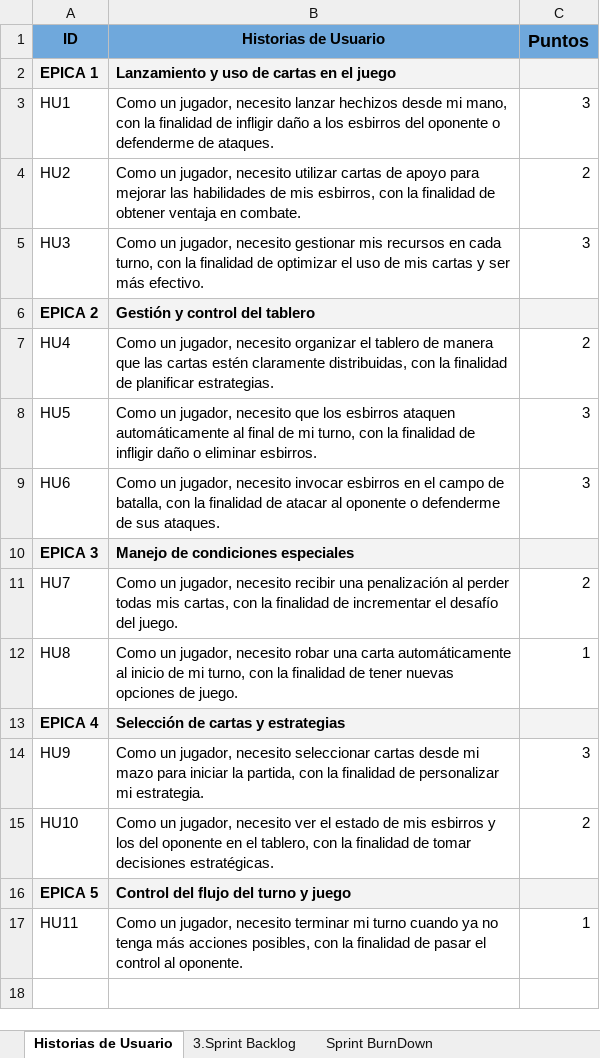
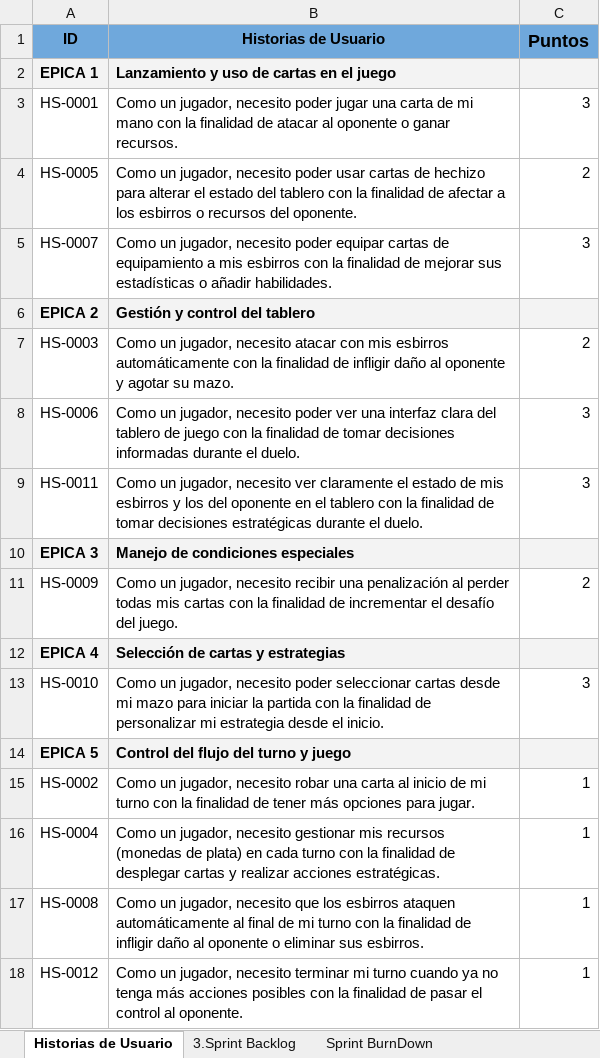
Before and after one commit to Hesoyam91/ChroniclesTCG, an Excel workbook: Fase 2/Evidencias Proyecto/Product Backlog Sprint BurnDown.xlsx, sheet Historias de Usuario, drawn as a sheet; values as stored, in another font and other column widths than the file's, no borders; charts and pictures not drawn; removed rows and columns are numbered as before the commit, all else as after; the diff names each change by its address in the sheet, - before the commit and + after, or states it on an @@ line.

```diff
--- a/Fase 2/Evidencias Proyecto/Product Backlog Sprint BurnDown.xlsx (sheet Historias de Usuario)
+++ b/Fase 2/Evidencias Proyecto/Product Backlog Sprint BurnDown.xlsx (sheet Historias de Usuario)
-A3 (ID): HU1
+A3 (ID): HS-0001
-B3 (Historias de Usuario): …jugador, necesito lanzar hechizos desde mi mano, con la finalidad de infligir daño a los esbirros del oponente o defenderme de ataques.
+B3 (Historias de Usuario): …jugador, necesito poder jugar una carta de mi mano con la finalidad de atacar al oponente o ganar recursos.
-A4 (ID): HU2
+A4 (ID): HS-0005
-B4 (Historias de Usuario): …jugador, necesito utilizar cartas de apoyo para mejorar las habilidades de mis esbirros, con la finalidad de obtener ventaja en combate.
+B4 (Historias de Usuario): …jugador, necesito poder usar cartas de hechizo para alterar el estado del tablero con la finalidad de afectar a los esbirros o recursos del oponente.
-A5 (ID): HU3
+A5 (ID): HS-0007
-B5 (Historias de Usuario): …jugador, necesito gestionar mis recursos en cada turno, con la finalidad de optimizar el uso de mis cartas y ser más efectivo.
+B5 (Historias de Usuario): …jugador, necesito poder equipar cartas de equipamiento a mis esbirros con la finalidad de mejorar sus estadísticas o añadir habilidades.
-A7 (ID): HU4
+A7 (ID): HS-0003
-B7 (Historias de Usuario): …jugador, necesito organizar el tablero de manera que las cartas estén claramente distribuidas, con la finalidad de planificar estrategias.
+B7 (Historias de Usuario): …jugador, necesito atacar con mis esbirros automáticamente con la finalidad de infligir daño al oponente y agotar su mazo.
-row 8: HU5 | Como un jugador, necesito que los esbirros ataquen automáticamente al final de mi turno, con la finalidad de infligir daño o eliminar esbirros. | 3
-A8 (ID): HU6
+A8 (ID): HS-0006
-B8 (Historias de Usuario): …jugador, necesito invocar esbirros en el campo de batalla, con la finalidad de atacar al oponente o defenderme de sus ataques.
+B8 (Historias de Usuario): …jugador, necesito poder ver una interfaz clara del tablero de juego con la finalidad de tomar decisiones informadas durante el duelo.
+row 9: HS-0011 | Como un jugador, necesito ver claramente el estado de mis esbirros y los del oponente en el tablero con la finalidad de tomar decisiones estratégicas durante el duelo. | 3
-A11 (ID): HU7
+A11 (ID): HS-0009
-B11 (Historias de Usuario): …todas mis cartas, con la…
+B11 (Historias de Usuario): …todas mis cartas con la…
-row 12: HU8 | Como un jugador, necesito robar una carta automáticamente al inicio de mi turno, con la finalidad de tener nuevas opciones de juego. | 1
-A13 (ID): HU9
+A13 (ID): HS-0010
-B13 (Historias de Usuario): …jugador, necesito seleccionar cartas desde mi mazo para iniciar la partida, con la finalidad de personalizar mi estrategia.
+B13 (Historias de Usuario): …jugador, necesito poder seleccionar cartas desde mi mazo para iniciar la partida con la finalidad de personalizar mi estrategia desde el inicio.
-row 15: HU10 | Como un jugador, necesito ver el estado de mis esbirros y los del oponente en el tablero, con la finalidad de tomar decisiones estratégicas. | 2
+row 15: HS-0002 | Como un jugador, necesito robar una carta al inicio de mi turno con la finalidad de tener más opciones para jugar. | 1
+row 16: HS-0004 | Como un jugador, necesito gestionar mis recursos (monedas de plata) en cada turno con la finalidad de desplegar cartas y realizar acciones estratégicas. | 1
+row 17: HS-0008 | Como un jugador, necesito que los esbirros ataquen automáticamente al final de mi turno con la finalidad de infligir daño al oponente o eliminar sus esbirros. | 1
-A18 (ID): HU11
+A18 (ID): HS-0012
-B18 (Historias de Usuario): …más acciones posibles, con la…
+B18 (Historias de Usuario): …más acciones posibles con la…
```
Also changed, not shown: sheet 3.Sprint Backlog, sheet Sprint BurnDown.
